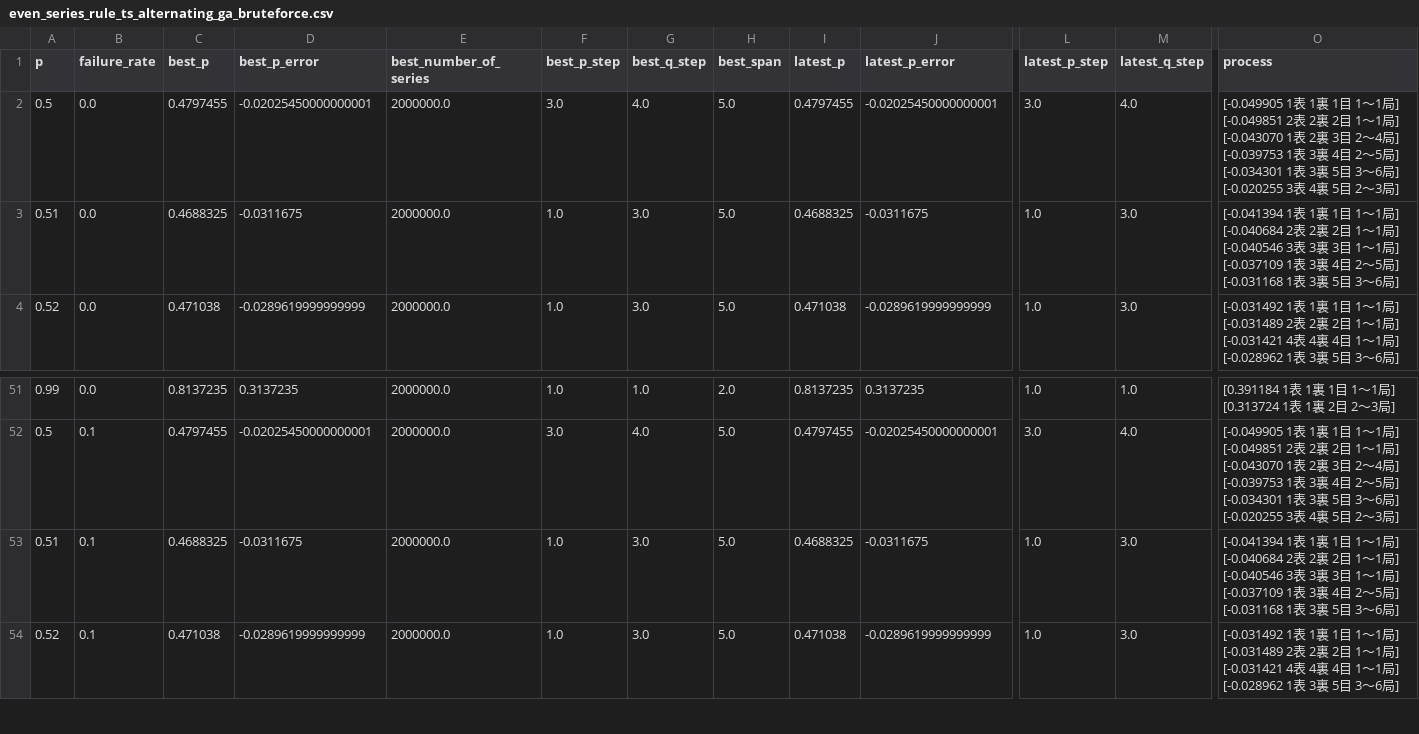
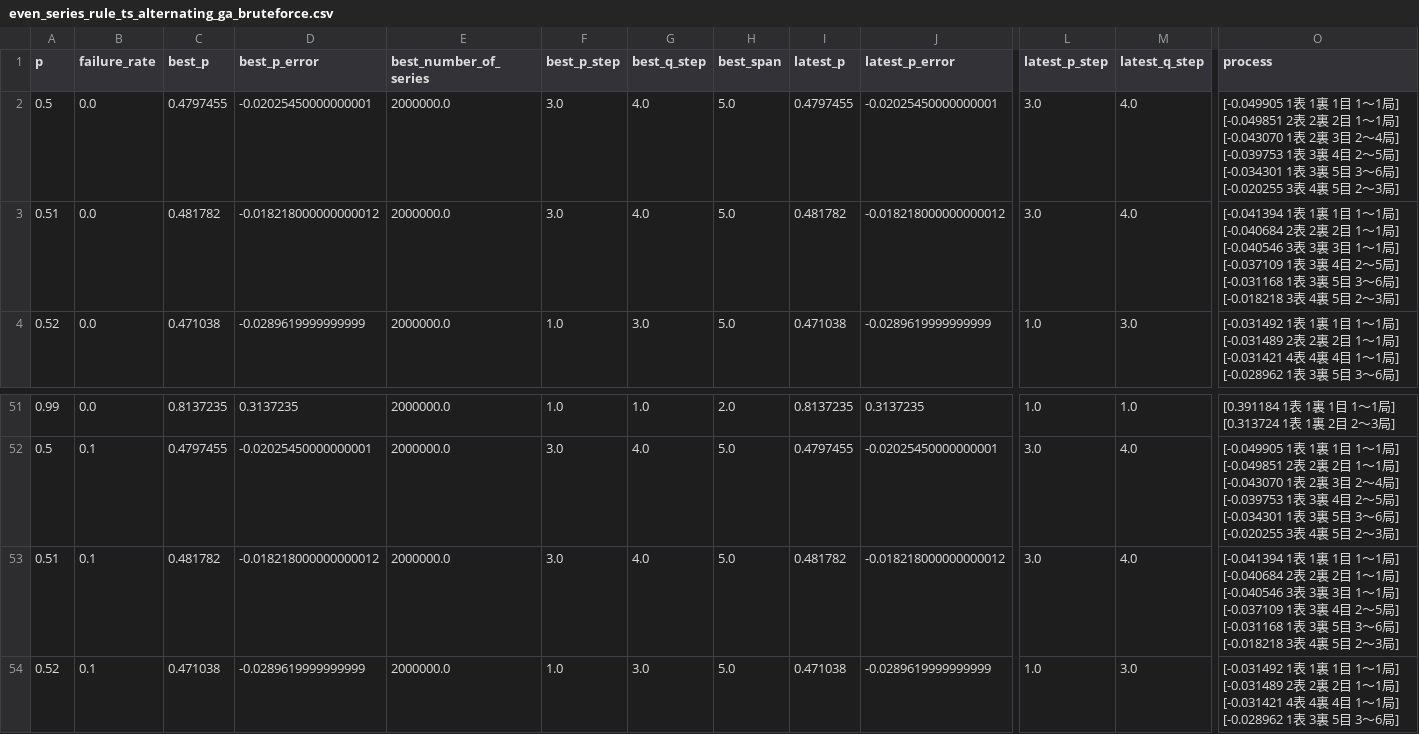
Before and after one commit to muzudho/sente-win-rate-70-percent-problem, a CSV file: data/even_series_rule_ts_alternating_ga_bruteforce.csv, drawn as a sheet; only a part is shown, gaps mark what is left out; the diff names each change by its address in the sheet, - before the commit and + after, or states it on an @@ line.

```diff
--- a/data/even_series_rule_ts_alternating_ga_bruteforce.csv
+++ b/data/even_series_rule_ts_alternating_ga_bruteforce.csv
-C3 (best_p): 0.4688325
+C3 (best_p): 0.481782
-D3 (best_p_error): -0.0311675
+D3 (best_p_error): -0.018218000000000012
-F3 (best_p_step): 1.0
+F3 (best_p_step): 3.0
-G3 (best_q_step): 3.0
+G3 (best_q_step): 4.0
-I3 (latest_p): 0.4688325
+I3 (latest_p): 0.481782
-J3 (latest_p_error): -0.0311675
+J3 (latest_p_error): -0.018218000000000012
-L3 (latest_p_step): 1.0
+L3 (latest_p_step): 3.0
-M3 (latest_q_step): 3.0
+M3 (latest_q_step): 4.0
-O3 (process): …～6局]
+O3 (process): …～6局] [-0.018218 3表 4裏 5目 2～3局]
-C53 (best_p): 0.4688325
+C53 (best_p): 0.481782
-D53 (best_p_error): -0.0311675
+D53 (best_p_error): -0.018218000000000012
-F53 (best_p_step): 1.0
+F53 (best_p_step): 3.0
-G53 (best_q_step): 3.0
+G53 (best_q_step): 4.0
-I53 (latest_p): 0.4688325
+I53 (latest_p): 0.481782
-J53 (latest_p_error): -0.0311675
+J53 (latest_p_error): -0.018218000000000012
-L53 (latest_p_step): 1.0
+L53 (latest_p_step): 3.0
-M53 (latest_q_step): 3.0
+M53 (latest_q_step): 4.0
-O53 (process): …～6局]
+O53 (process): …～6局] [-0.018218 3表 4裏 5目 2～3局]
```
Also changed, not shown: data/even_series_rule_ts_frozen_ga_theoretical.csv, 14 other files.
